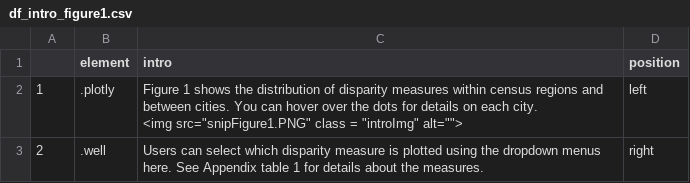
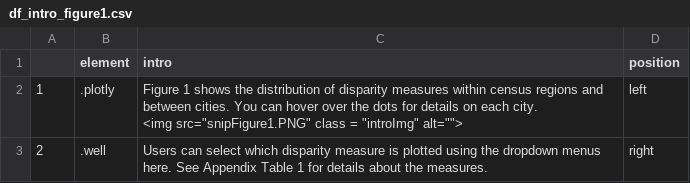
Before and after one commit to usamabilal/LE_Income_Inequalities_City, a CSV file: App/introJS/df_intro_figure1.csv, drawn as a sheet; the diff names each change by its address in the sheet, - before the commit and + after, or states it on an @@ line.

Commit message:
tour text edits (capitalized Table)

```diff
--- a/App/introJS/df_intro_figure1.csv
+++ b/App/introJS/df_intro_figure1.csv
-C3 (intro): …See Appendix table 1 for…
+C3 (intro): …See Appendix Table 1 for…
```
Also changed, not shown: App/introJS/df_intro_figure2.csv.
